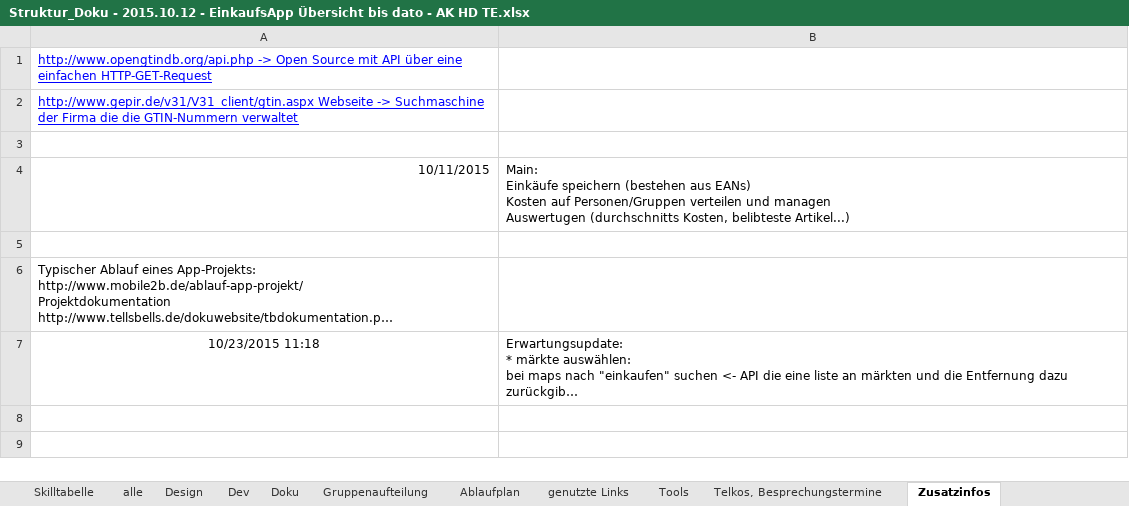
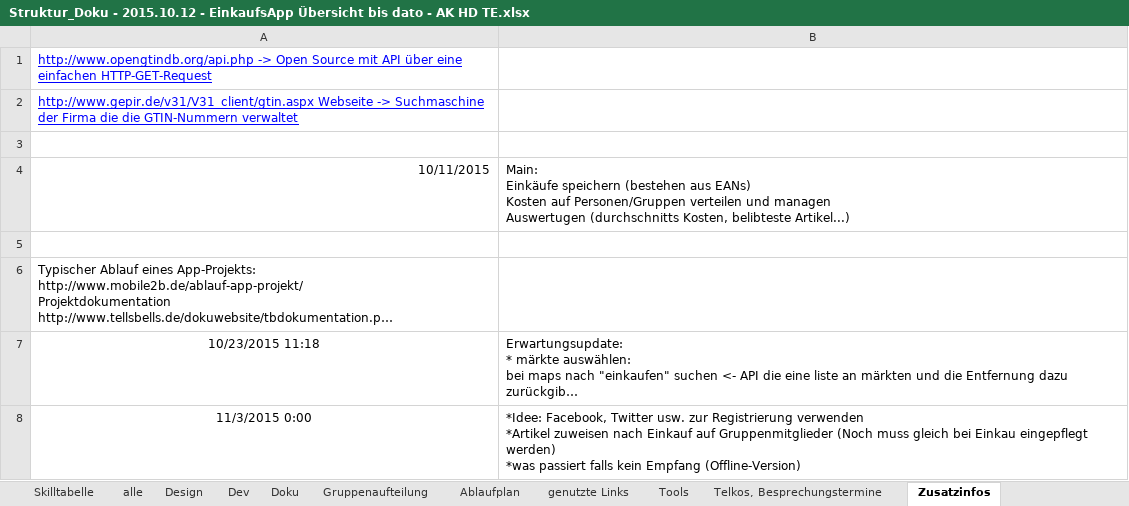
Before and after one commit to NoctivagusObitus/EinkaufsApp-Doku, an Excel workbook: Meetings/Doku/Struktur_Doku - 2015.10.12 - EinkaufsApp Übersicht bis dato - AK HD TE.xlsx, sheet Zusatzinfos, drawn as a sheet; long unchanged cells end in …; values as stored, in another font and other column widths than the file's, no borders; ↵ is a line break in a cell; the diff names each change by its address in the sheet, - before the commit and + after, or states it on an @@ line.

Commit message:
Hinzufügen Handbuch und Update der Excel

```diff
--- a/Meetings/Doku/Struktur_Doku - 2015.10.12 - EinkaufsApp Übersicht bis dato - AK HD TE.xlsx (sheet Zusatzinfos)
+++ b/Meetings/Doku/Struktur_Doku - 2015.10.12 - EinkaufsApp Übersicht bis dato - AK HD TE.xlsx (sheet Zusatzinfos)
+row 8: 11/3/2015 0:00 | *Idee: Facebook, Twitter usw. zur Registrierung verwenden ↵ *Artikel zuweisen nach Einkauf auf Gruppenmitglieder (Noch muss gleich bei Einkau eingepflegt werden) ↵ *was passiert falls kein Empfang (Offline-Version)
```
Also changed, not shown: 3 other files.
